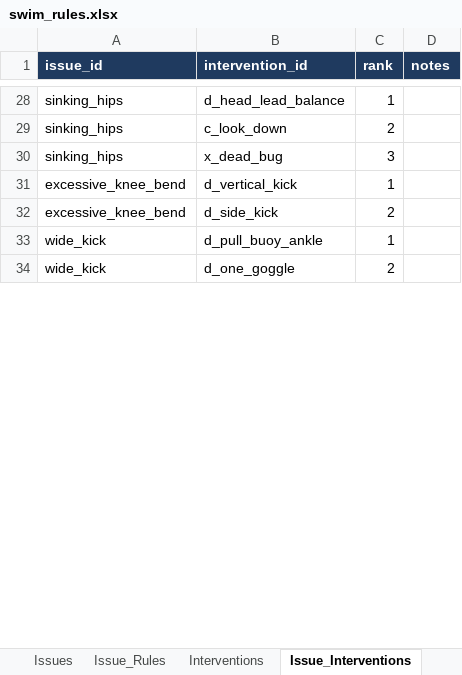
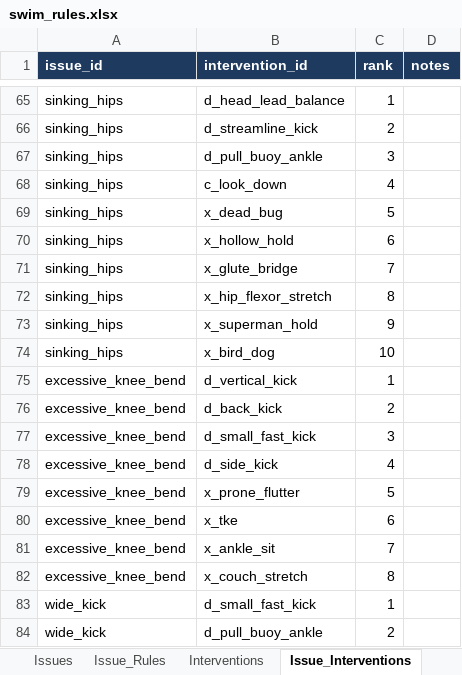
Before and after one commit to colinb2025/SwimForm, an Excel workbook: rules/swim_rules.xlsx, sheet Issue_Interventions, drawn as a sheet; only a part is shown, gaps mark what is left out; values as stored, in another font and other column widths than the file's, no borders; addresses are those after the commit; the diff covers the shown part only; the diff names each change by its address in the sheet, - before the commit and + after, or states it on an @@ line.

```diff
--- a/rules/swim_rules.xlsx (sheet Issue_Interventions)
+++ b/rules/swim_rules.xlsx (sheet Issue_Interventions)
-B66 (intervention_id): c_look_down
+B66 (intervention_id): d_streamline_kick
-B67 (intervention_id): x_dead_bug
+B67 (intervention_id): d_pull_buoy_ankle
+row 68: sinking_hips | c_look_down | 4
+row 69: sinking_hips | x_dead_bug | 5
+row 70: sinking_hips | x_hollow_hold | 6
+row 71: sinking_hips | x_glute_bridge | 7
+row 72: sinking_hips | x_hip_flexor_stretch | 8
+row 73: sinking_hips | x_superman_hold | 9
+row 74: sinking_hips | x_bird_dog | 10
-B76 (intervention_id): d_side_kick
+B76 (intervention_id): d_back_kick
+row 77: excessive_knee_bend | d_small_fast_kick | 3
+row 78: excessive_knee_bend | d_side_kick | 4
+row 79: excessive_knee_bend | x_prone_flutter | 5
+row 80: excessive_knee_bend | x_tke | 6
+row 81: excessive_knee_bend | x_ankle_sit | 7
+row 82: excessive_knee_bend | x_couch_stretch | 8
-B83 (intervention_id): d_pull_buoy_ankle
+B83 (intervention_id): d_small_fast_kick
-B84 (intervention_id): d_one_goggle
+B84 (intervention_id): d_pull_buoy_ankle
```
Also changed, not shown: 50 added rows and 17 edited cells elsewhere in this sheet, sheet Interventions, 4 other files.
